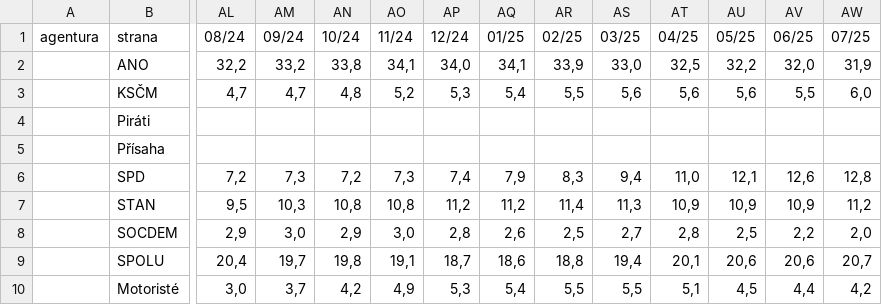
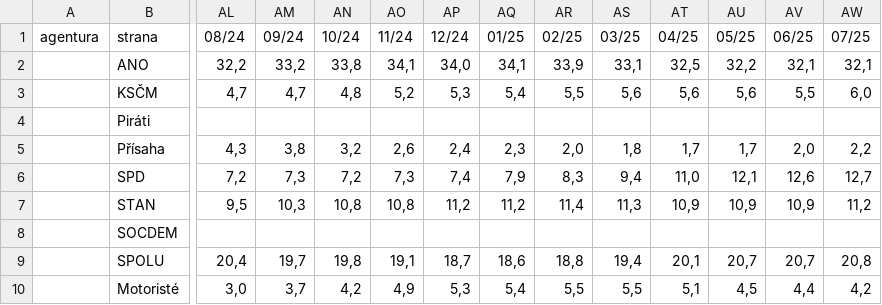
Before and after one commit to michalskop/mandaty-2022, a CSV file: backend/data/psp_race_chart.csv, drawn as a sheet; only a part is shown, gaps mark what is left out; removed rows and columns are numbered as before the commit, all else as after; rows hold the shown columns only; the diff names each change by its address in the sheet, - before the commit and + after, or states it on an @@ line.

```diff
--- a/backend/data/psp_race_chart.csv
+++ b/backend/data/psp_race_chart.csv
-AS2 (03/25): 33,0
+AS2 (03/25): 33,1
-AV2 (06/25): 32,0
+AV2 (06/25): 32,1
-AW2 (07/25): 31,9
+AW2 (07/25): 32,1
-row 5:  | Přísaha
+row 5:  | Přísaha | 4,3 | 3,8 | 3,2 | 2,6 | 2,4 | 2,3 | 2,0 | 1,8 | 1,7 | 1,7 | 2,0 | 2,2
-AW6 (07/25): 12,8
+AW6 (07/25): 12,7
-row 8:  | SOCDEM | 2,9 | 3,0 | 2,9 | 3,0 | 2,8 | 2,6 | 2,5 | 2,7 | 2,8 | 2,5 | 2,2 | 2,0
+row 8:  | SOCDEM
-AU9 (05/25): 20,6
+AU9 (05/25): 20,7
-AV9 (06/25): 20,6
+AV9 (06/25): 20,7
-AW9 (07/25): 20,7
+AW9 (07/25): 20,8
```
Also changed, not shown: backend/data/psp_race_chart_parties.csv, 15 other files.
